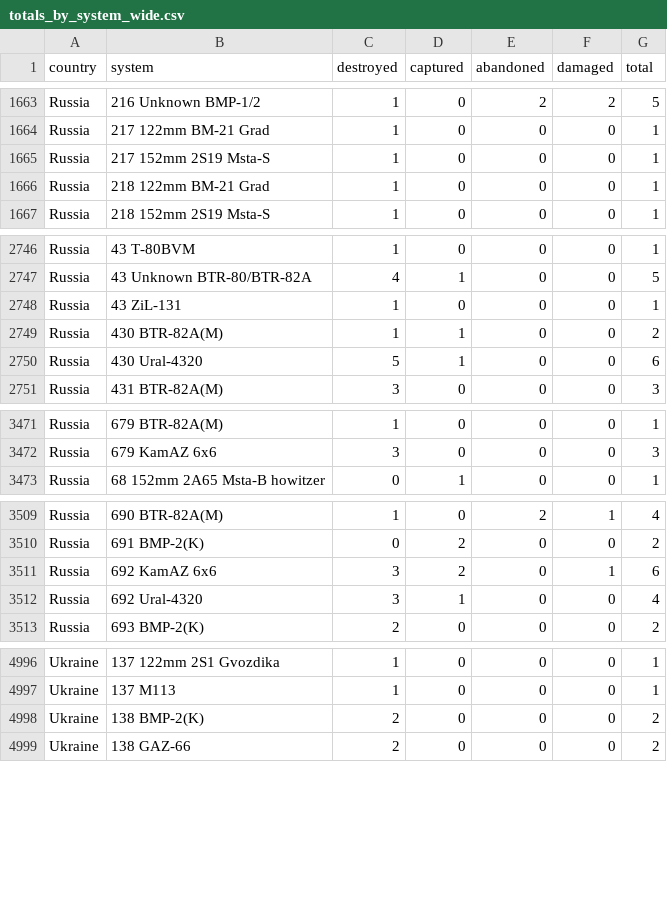
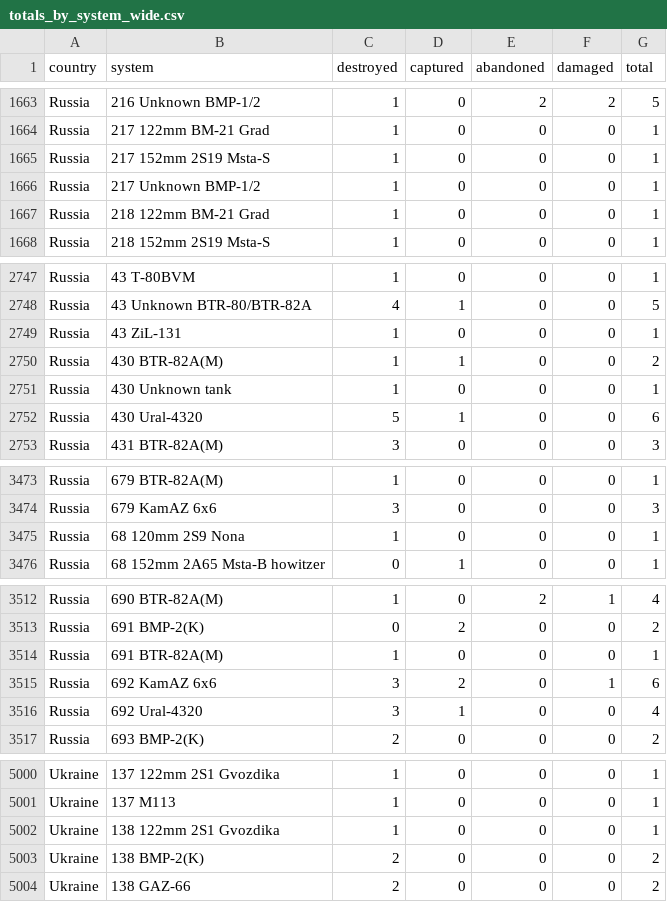
Before and after one commit to scarnecchia/oryx_data, a CSV file: totals_by_system_wide.csv, drawn as a sheet; only a part is shown, gaps mark what is left out; the diff covers the shown part only.

```diff
--- a/totals_by_system_wide.csv
+++ b/totals_by_system_wide.csv
@@ -1665,2 +1665,3 @@ Russia,217 122mm BM-21 Grad,1,0,0,0,1
 Russia,217 152mm 2S19 Msta-S,1,0,0,0,1
+Russia,217 Unknown BMP-1/2,1,0,0,0,1
 Russia,218 122mm BM-21 Grad,1,0,0,0,1
@@ -2749,2 +2750,3 @@ Russia,43 ZiL-131,1,0,0,0,1
 Russia,430 BTR-82A(M),1,1,0,0,2
+Russia,430 Unknown tank,1,0,0,0,1
 Russia,430 Ural-4320,5,1,0,0,6
@@ -3472,2 +3474,3 @@ Russia,679 BTR-82A(M),1,0,0,0,1
 Russia,679 KamAZ 6x6,3,0,0,0,3
+Russia,68 120mm 2S9 Nona,1,0,0,0,1
 Russia,68 152mm 2A65 Msta-B howitzer,0,1,0,0,1
@@ -3510,2 +3513,3 @@ Russia,690 BTR-82A(M),1,0,2,1,4
 Russia,691 BMP-2(K),0,2,0,0,2
+Russia,691 BTR-82A(M),1,0,0,0,1
 Russia,692 KamAZ 6x6,3,2,0,1,6
@@ -4997,2 +5001,3 @@ Ukraine,137 122mm 2S1 Gvozdika,1,0,0,0,1
 Ukraine,137 M113,1,0,0,0,1
+Ukraine,138 122mm 2S1 Gvozdika,1,0,0,0,1
 Ukraine,138 BMP-2(K),2,0,0,0,2
```
Also changed, not shown: 1 added row and 14 edited cells elsewhere in this file, daily_count.csv, event_abandoned.csv, 5 other files.
